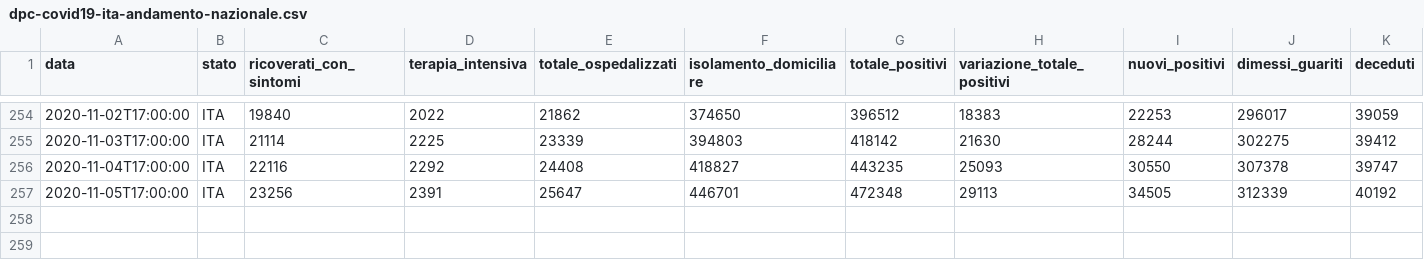
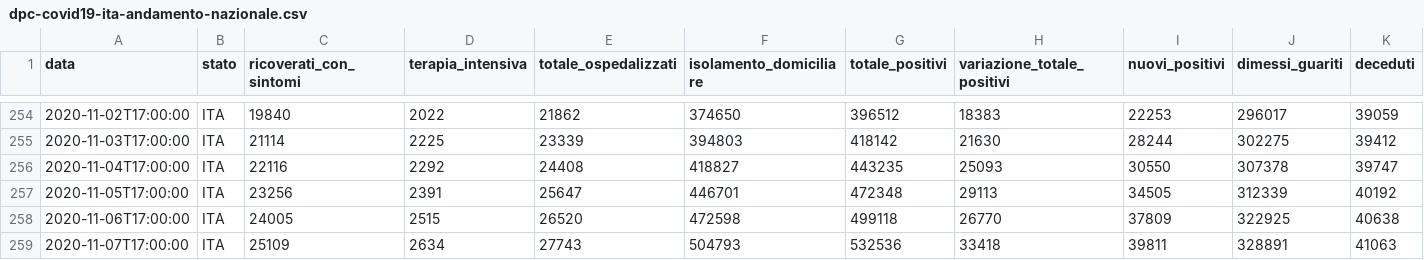
Before and after one commit to angelodm/covid-19_Italy, a CSV file: Italy_national_trends/dpc-covid19-ita-andamento-nazionale.csv, drawn as a sheet; only a part is shown, gaps mark what is left out; rows hold the shown columns only; the diff names each change by its address in the sheet, - before the commit and + after, or states it on an @@ line.

Commit message:
Italian National Trends

```diff
--- a/Italy_national_trends/dpc-covid19-ita-andamento-nazionale.csv
+++ b/Italy_national_trends/dpc-covid19-ita-andamento-nazionale.csv
+row 258: 2020-11-06T17:00:00 | ITA | 24005 | 2515 | 26520 | 472598 | 499118 | 26770 | 37809 | 322925 | 40638
+row 259: 2020-11-07T17:00:00 | ITA | 25109 | 2634 | 27743 | 504793 | 532536 | 33418 | 39811 | 328891 | 41063
```
